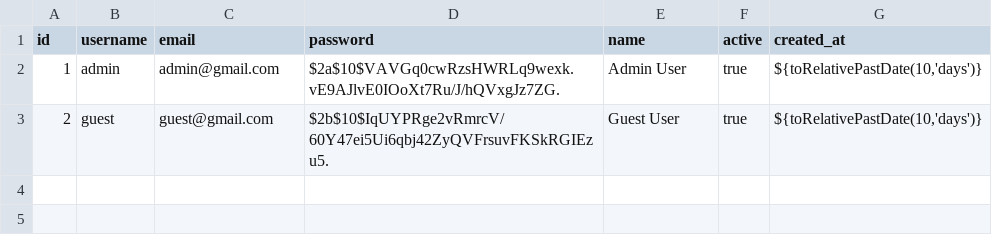
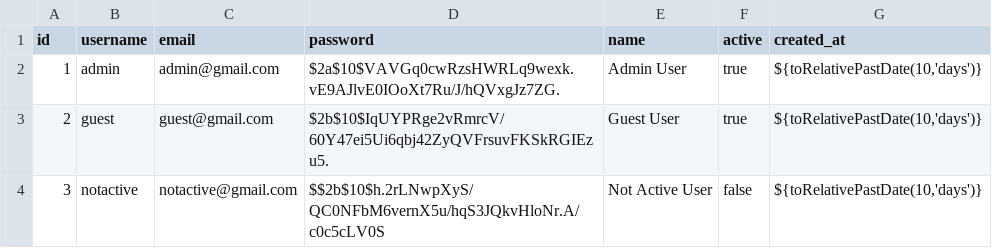
Before and after one commit to DavidPVaz/rest-api, a CSV file: db/seeds/development/csv-data/1.users.csv, drawn as a sheet; the diff names each change by its address in the sheet, - before the commit and + after, or states it on an @@ line.

```diff
--- a/db/seeds/development/csv-data/1.users.csv
+++ b/db/seeds/development/csv-data/1.users.csv
+row 4: 3 | notactive | notactive@gmail.com | $$2b$10$h.2rLNwpXyS/QC0NFbM6vernX5u/hqS3JQkvHloNr.A/c0c5cLV0S | Not Active User | false | ${toRelativePastDate(10,'days')}
```
Also changed, not shown: 4 other files.
